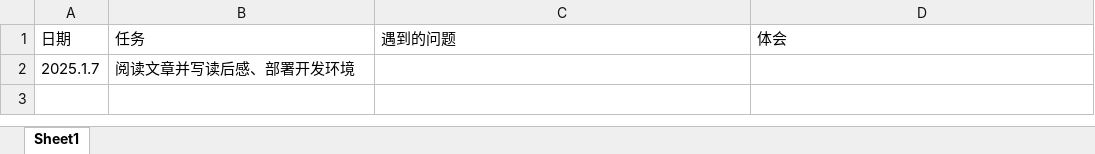
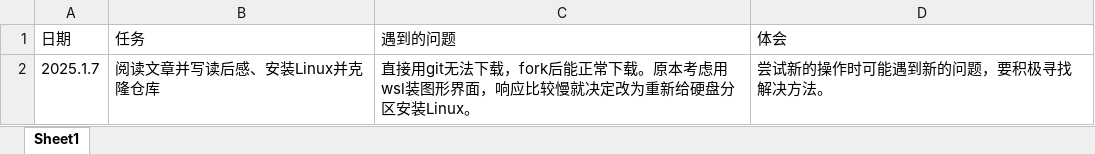
Before and after one commit to Willian7004/ysyx-note, an Excel workbook: files/2_学习记录.xlsx, sheet Sheet1, drawn as a sheet; values as stored, in another font and other column widths than the file's, no borders; removed rows and columns are numbered as before the commit, all else as after; the diff names each change by its address in the sheet, - before the commit and + after, or states it on an @@ line.

Commit message:
Update 2_学习记录.xlsx

```diff
--- a/files/2_学习记录.xlsx (sheet Sheet1)
+++ b/files/2_学习记录.xlsx (sheet Sheet1)
-row 2: 2025.1.7 | 阅读文章并写读后感、部署开发环境
+row 2: 2025.1.7 | 阅读文章并写读后感、安装Linux并克隆仓库 | 直接用git无法下载，fork后能正常下载。原本考虑用wsl装图形界面，响应比较慢就决定改为重新给硬盘分区安装Linux。 | 尝试新的操作时可能遇到新的问题，要积极寻找解决方法。
```
